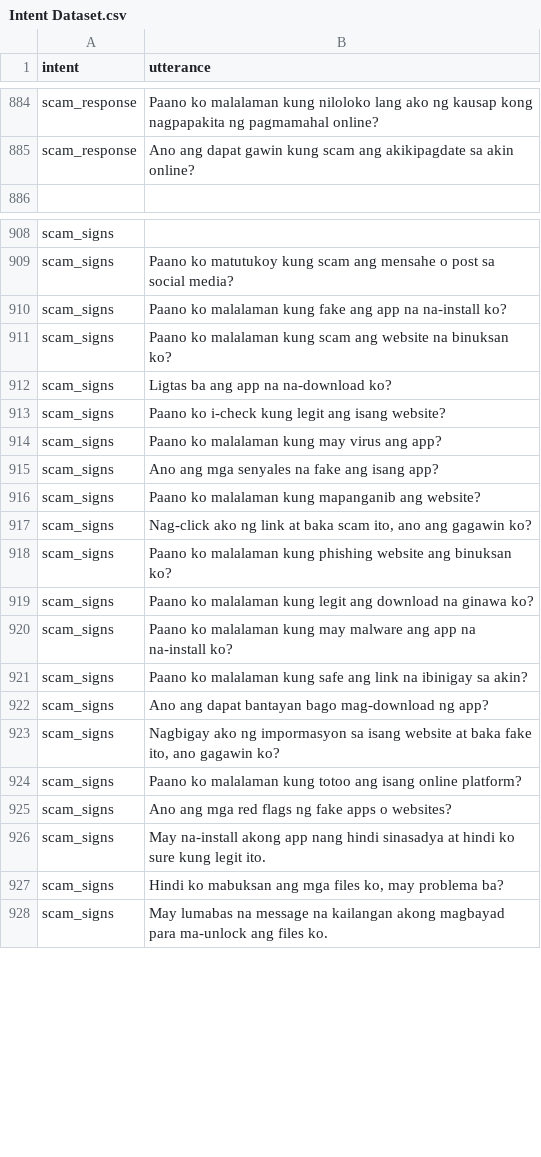
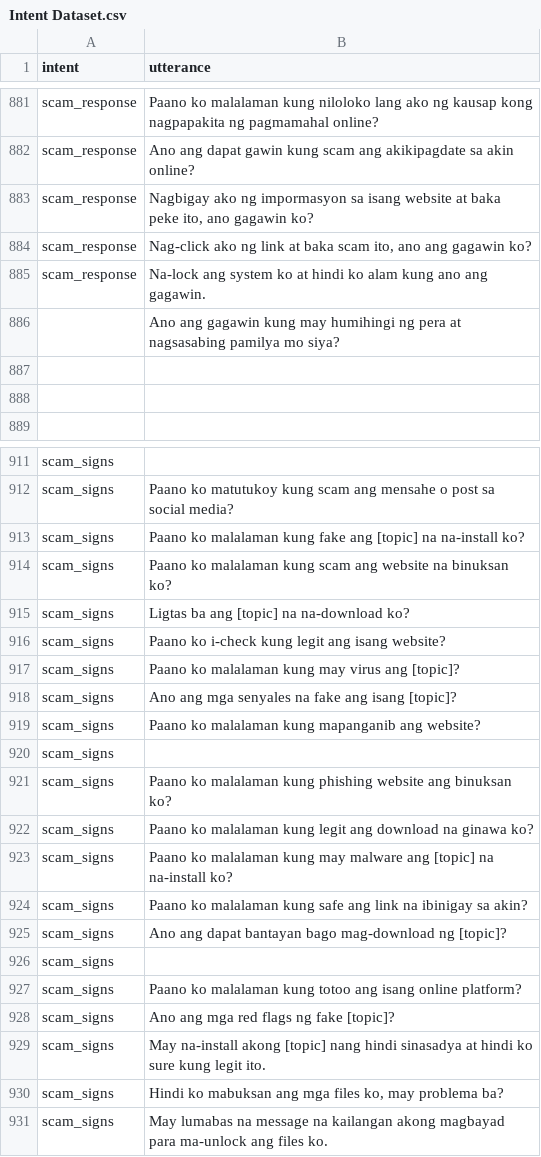
Before and after one commit to chatlola/ChatLola-Backend, a CSV file: model/Intent Dataset.csv, drawn as a sheet; only a part is shown, gaps mark what is left out; the diff covers the shown part only.

Commit message:
added all responses to knowledge base

```diff
--- a/model/Intent Dataset.csv
+++ b/model/Intent Dataset.csv
@@ -885,2 +882,8 @@ scam_response,Paano ko malalaman kung niloloko lang ako ng kausap kong nagpapaki
 scam_response,Ano ang dapat gawin kung scam ang akikipagdate sa akin online?
+scam_response,"Nagbigay ako ng impormasyon sa isang website at baka peke ito, ano gagawin ko?"
+scam_response,"Nag-click ako ng link at baka scam ito, ano ang gagawin ko?"
+scam_response,Na-lock ang system ko at hindi ko alam kung ano ang gagawin.
+,Ano ang gagawin kung may humihingi ng pera at nagsasabing pamilya mo siya?
+,
+,
 ,
@@ -909,19 +912,19 @@ scam_signs,
 scam_signs,Paano ko matutukoy kung scam ang mensahe o post sa social media?
-scam_signs,Paano ko malalaman kung fake ang app na na-install ko?
+scam_signs,Paano ko malalaman kung fake ang [topic] na na-install ko?
 scam_signs,Paano ko malalaman kung scam ang website na binuksan ko?
-scam_signs,Ligtas ba ang app na na-download ko?
+scam_signs,Ligtas ba ang [topic] na na-download ko?
 scam_signs,Paano ko i-check kung legit ang isang website?
-scam_signs,Paano ko malalaman kung may virus ang app?
-scam_signs,Ano ang mga senyales na fake ang isang app?
+scam_signs,Paano ko malalaman kung may virus ang [topic]?
+scam_signs,Ano ang mga senyales na fake ang isang [topic]?
 scam_signs,Paano ko malalaman kung mapanganib ang website?
-scam_signs,"Nag-click ako ng link at baka scam ito, ano ang gagawin ko?"
+scam_signs,
 scam_signs,Paano ko malalaman kung phishing website ang binuksan ko?
 scam_signs,Paano ko malalaman kung legit ang download na ginawa ko?
-scam_signs,Paano ko malalaman kung may malware ang app na na-install ko?
+scam_signs,Paano ko malalaman kung may malware ang [topic] na na-install ko?
 scam_signs,Paano ko malalaman kung safe ang link na ibinigay sa akin?
-scam_signs,Ano ang dapat bantayan bago mag-download ng app?
-scam_signs,"Nagbigay ako ng impormasyon sa isang website at baka fake ito, ano gagawin ko?"
+scam_signs,Ano ang dapat bantayan bago mag-download ng [topic]?
+scam_signs,
 scam_signs,Paano ko malalaman kung totoo ang isang online platform?
-scam_signs,Ano ang mga red flags ng fake apps o websites?
-scam_signs,May na-install akong app nang hindi sinasadya at hindi ko sure kung legit ito.
+scam_signs,Ano ang mga red flags ng fake [topic]?
+scam_signs,May na-install akong [topic] nang hindi sinasadya at hindi ko sure kung legit ito.
 scam_signs,"Hindi ko mabuksan ang mga files ko, may problema ba?"
```
Also changed, not shown: 3 removed rows and 16 edited cells elsewhere in this file, 3 other files.
